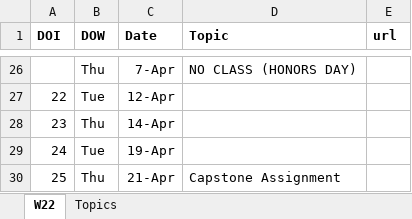
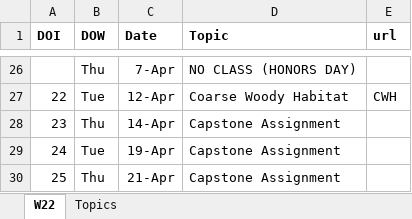
Before and after one commit to droglenc/NCNRS349, an Excel workbook: resources/Dates_349.xlsx, sheet W22, drawn as a sheet; only a part is shown, gaps mark what is left out; values as stored, in another font and other column widths than the file's, no borders; the diff covers the shown part only; the diff names each change by its address in the sheet, - before the commit and + after, or states it on an @@ line.

```diff
--- a/resources/Dates_349.xlsx (sheet W22)
+++ b/resources/Dates_349.xlsx (sheet W22)
-D27 (Topic): (empty)
+D27 (Topic): Coarse Woody Habitat
-E27 (url): (empty)
+E27 (url): CWH
-D28:D29 (Topic): (empty)
+D28:D29 (Topic): Capstone Assignment
```
Also changed, not shown: 32 edited cells elsewhere in this sheet, 1 other file.
